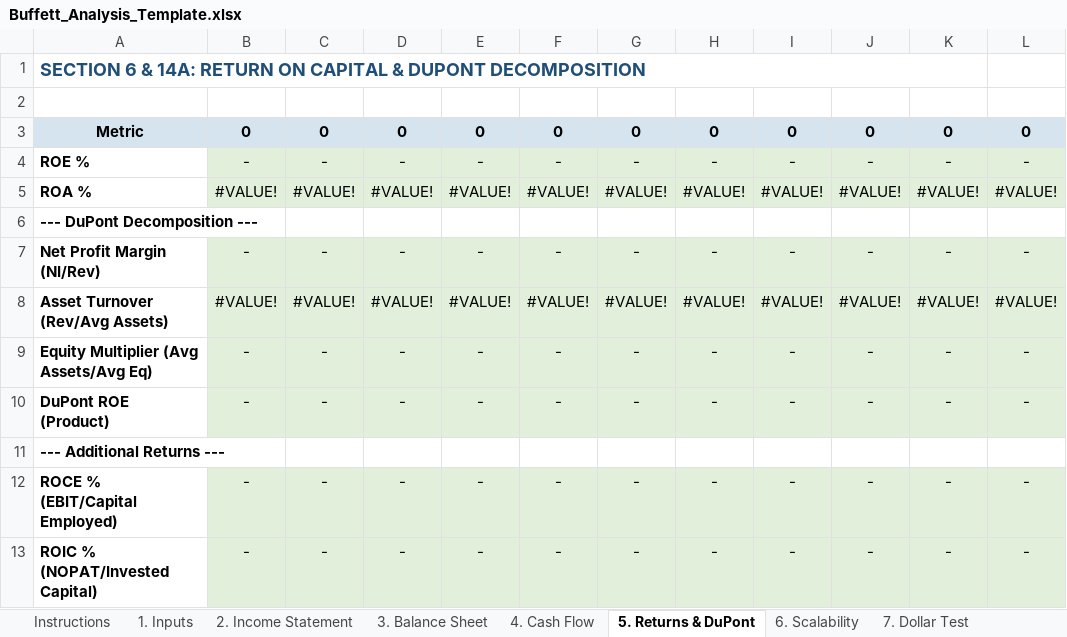
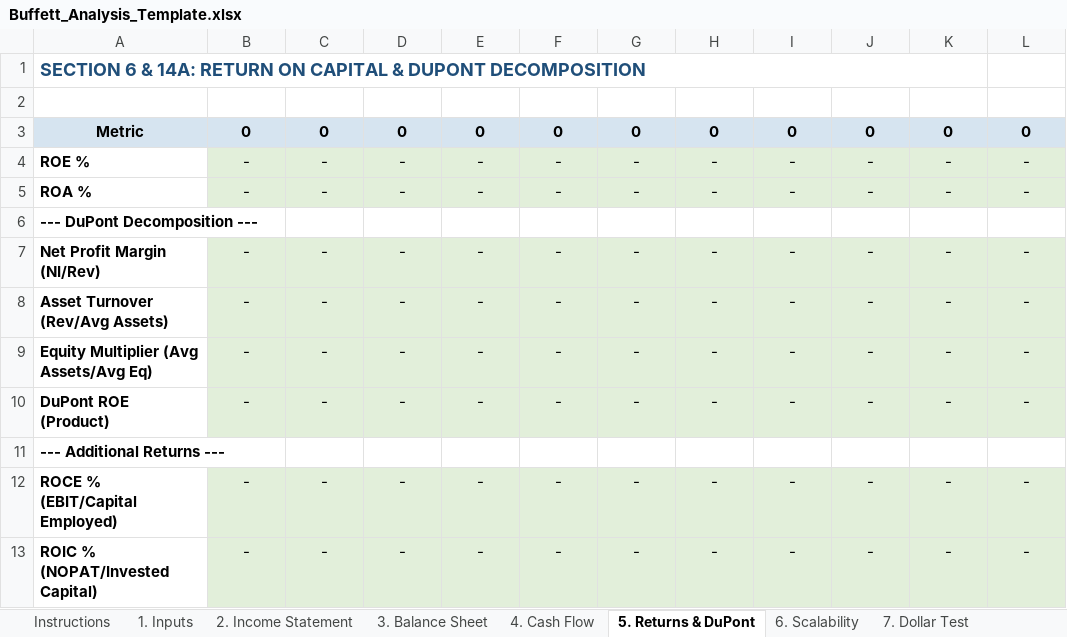
Before and after one commit to Bug-Whisperer/investmentAnalysisDump, an Excel workbook: investment_analysis_framework_prompt/Buffett_Analysis_Template.xlsx, sheet 5. Returns & DuPont, drawn as a sheet; values as stored, in another font and other column widths than the file's, no borders; the diff names each change by its address in the sheet, - before the commit and + after, or states it on an @@ line.

```diff
--- a/investment_analysis_framework_prompt/Buffett_Analysis_Template.xlsx (sheet 5. Returns & DuPont)
+++ b/investment_analysis_framework_prompt/Buffett_Analysis_Template.xlsx (sheet 5. Returns & DuPont)
-B5: #VALUE!
+B5: -
-C5: #VALUE!
+C5: -
-D5: #VALUE!
+D5: -
-E5: #VALUE!
+E5: -
-F5: #VALUE!
+F5: -
-G5: #VALUE!
+G5: -
-H5: #VALUE!
+H5: -
-I5: #VALUE!
+I5: -
-J5: #VALUE!
+J5: -
-K5: #VALUE!
+K5: -
-L5: #VALUE!
+L5: -
-B8: #VALUE!
+B8: -
-C8: #VALUE!
+C8: -
-D8: #VALUE!
+D8: -
-E8: #VALUE!
+E8: -
-F8: #VALUE!
+F8: -
-G8: #VALUE!
+G8: -
-H8: #VALUE!
+H8: -
-I8: #VALUE!
+I8: -
-J8: #VALUE!
+J8: -
-K8: #VALUE!
+K8: -
-L8: #VALUE!
+L8: -
```
Also changed, not shown: sheet 10. Reverse DCF, sheet 4. Cash Flow, sheet 3. Balance Sheet, sheet 16. Owner Earnings, sheet 6. Scalability, sheet 9. DCF Intrinsic Value, 2 more sheets, formulas that keep their value.
